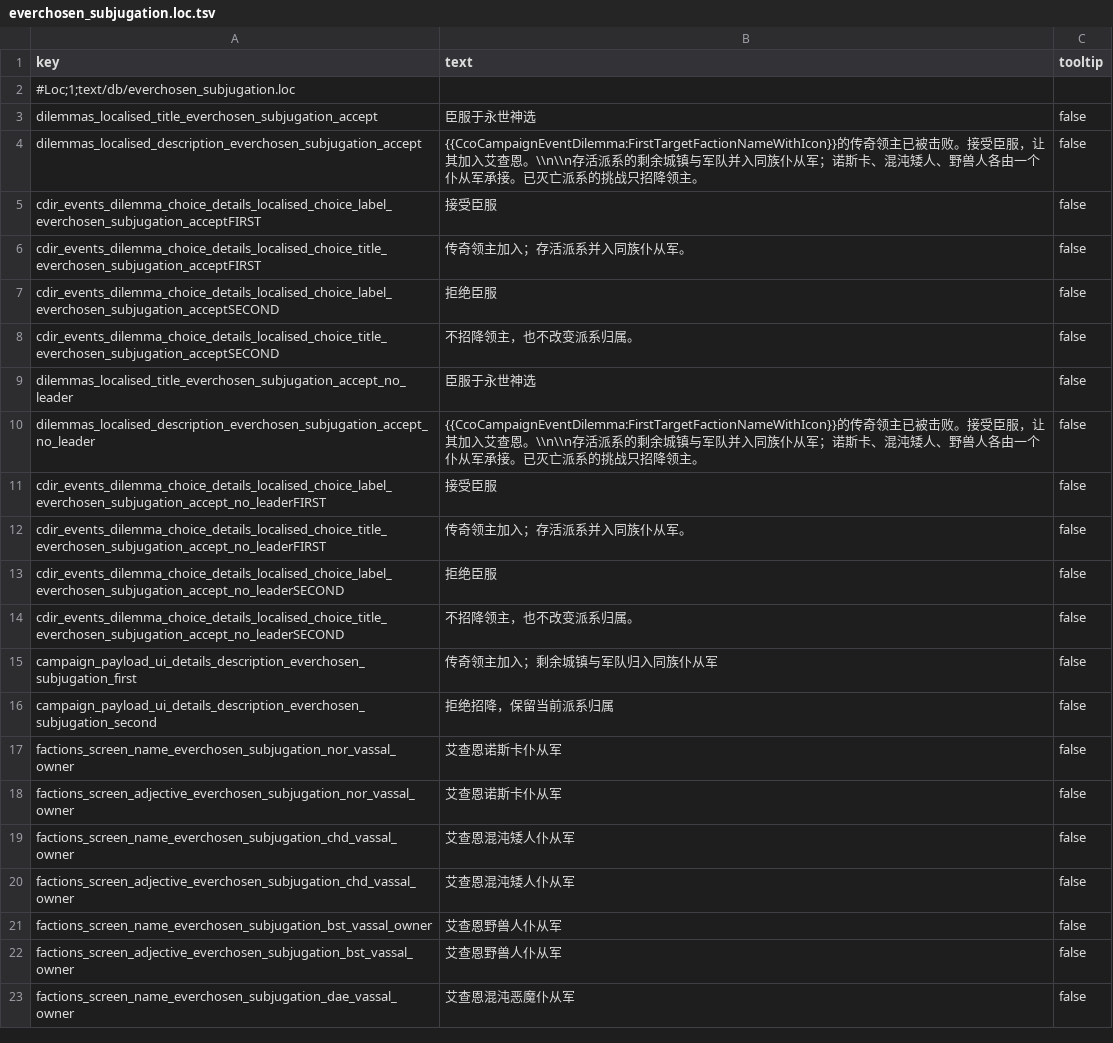
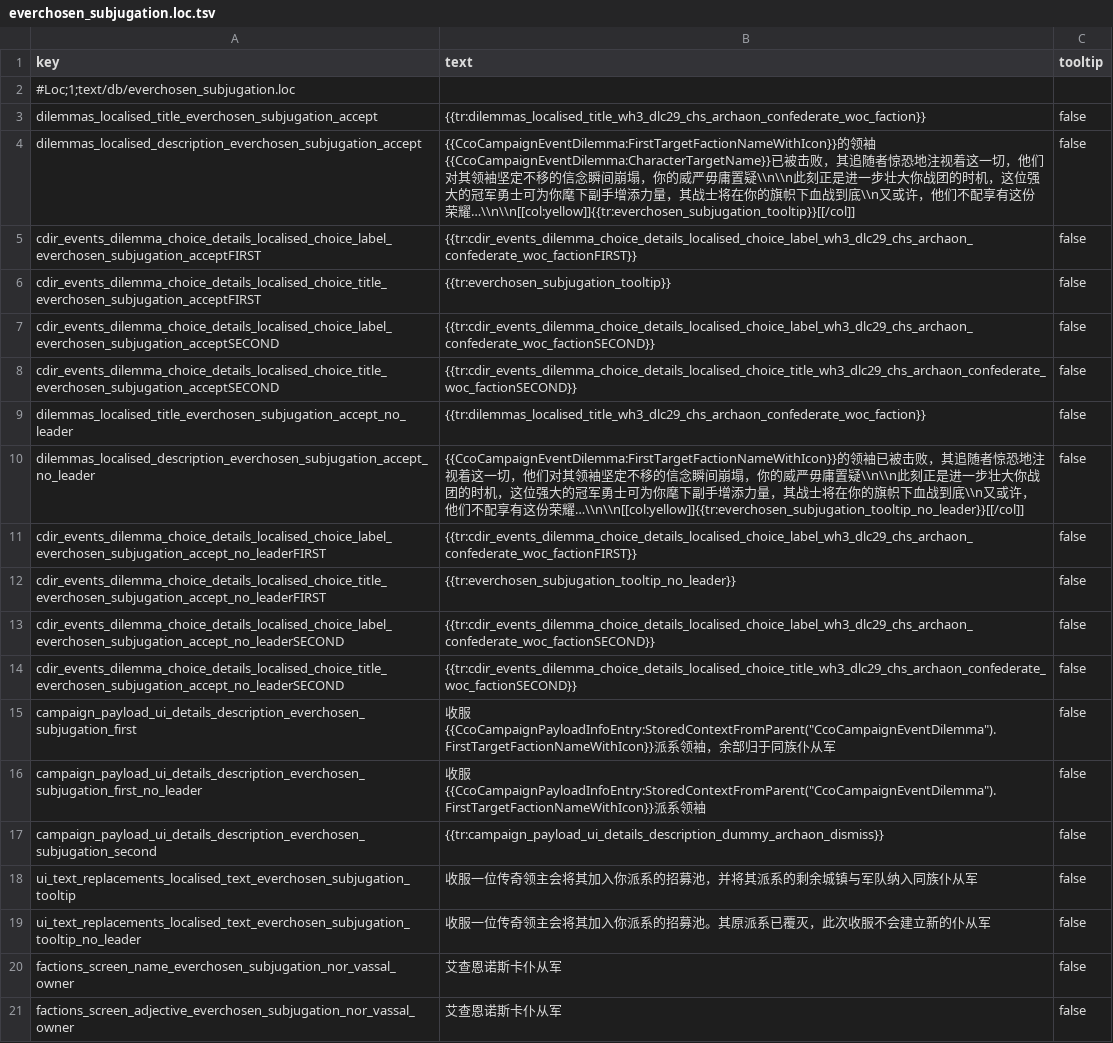
Before and after one commit to LittleJianCH/Everchosen, a TSV file: mods/archaon-everchosen/assets/text/db/everchosen_subjugation.loc.tsv, drawn as a sheet; only a part is shown; the shorter side is filled out with more unchanged rows.

Commit message:
fix: align expanded subjugation text with native dilemmas

```diff
--- a/mods/archaon-everchosen/assets/text/db/everchosen_subjugation.loc.tsv
+++ b/mods/archaon-everchosen/assets/text/db/everchosen_subjugation.loc.tsv
@@ -2,16 +2,19 @@ key	text	tooltip
 #Loc;1;text/db/everchosen_subjugation.loc		
-dilemmas_localised_title_everchosen_subjugation_accept	臣服于永世神选	false
-dilemmas_localised_description_everchosen_subjugation_accept	{{CcoCampaignEventDilemma:FirstTargetFactionNameWithIcon}}的传奇领主已被击败。接受臣服，让其加入艾查恩。\\n\\n存活派系的剩余城镇与军队并入同族仆从军；诺斯卡、混沌矮人、野兽人各由一个仆从军承接。已灭亡派系的挑战只招降领主。	false
-cdir_events_dilemma_choice_details_localised_choice_label_everchosen_subjugation_acceptFIRST	接受臣服	false
-cdir_events_dilemma_choice_details_localised_choice_title_everchosen_subjugation_acceptFIRST	传奇领主加入；存活派系并入同族仆从军。	false
-cdir_events_dilemma_choice_details_localised_choice_label_everchosen_subjugation_acceptSECOND	拒绝臣服	false
-cdir_events_dilemma_choice_details_localised_choice_title_everchosen_subjugation_acceptSECOND	不招降领主，也不改变派系归属。	false
-dilemmas_localised_title_everchosen_subjugation_accept_no_leader	臣服于永世神选	false
-dilemmas_localised_description_everchosen_subjugation_accept_no_leader	{{CcoCampaignEventDilemma:FirstTargetFactionNameWithIcon}}的传奇领主已被击败。接受臣服，让其加入艾查恩。\\n\\n存活派系的剩余城镇与军队并入同族仆从军；诺斯卡、混沌矮人、野兽人各由一个仆从军承接。已灭亡派系的挑战只招降领主。	false
-cdir_events_dilemma_choice_details_localised_choice_label_everchosen_subjugation_accept_no_leaderFIRST	接受臣服	false
-cdir_events_dilemma_choice_details_localised_choice_title_everchosen_subjugation_accept_no_leaderFIRST	传奇领主加入；存活派系并入同族仆从军。	false
-cdir_events_dilemma_choice_details_localised_choice_label_everchosen_subjugation_accept_no_leaderSECOND	拒绝臣服	false
-cdir_events_dilemma_choice_details_localised_choice_title_everchosen_subjugation_accept_no_leaderSECOND	不招降领主，也不改变派系归属。	false
-campaign_payload_ui_details_description_everchosen_subjugation_first	传奇领主加入；剩余城镇与军队归入同族仆从军	false
-campaign_payload_ui_details_description_everchosen_subjugation_second	拒绝招降，保留当前派系归属	false
+dilemmas_localised_title_everchosen_subjugation_accept	{{tr:dilemmas_localised_title_wh3_dlc29_chs_archaon_confederate_woc_faction}}	false
+dilemmas_localised_description_everchosen_subjugation_accept	{{CcoCampaignEventDilemma:FirstTargetFactionNameWithIcon}}的领袖{{CcoCampaignEventDilemma:CharacterTargetName}}已被击败，其追随者惊恐地注视着这一切，他们对其领袖坚定不移的信念瞬间崩塌，你的威严毋庸置疑\\n\\n此刻正是进一步壮大你战团的时机，这位强大的冠军勇士可为你麾下副手增添力量，其战士将在你的旗帜下血战到底\\n又或许，他们不配享有这份荣耀…\\n\\n[[col:yellow]]{{tr:everchosen_subjugation_tooltip}}[[/col]]	false
+cdir_events_dilemma_choice_details_localised_choice_label_everchosen_subjugation_acceptFIRST	{{tr:cdir_events_dilemma_choice_details_localised_choice_label_wh3_dlc29_chs_archaon_confederate_woc_factionFIRST}}	false
+cdir_events_dilemma_choice_details_localised_choice_title_everchosen_subjugation_acceptFIRST	{{tr:everchosen_subjugation_tooltip}}	false
+cdir_events_dilemma_choice_details_localised_choice_label_everchosen_subjugation_acceptSECOND	{{tr:cdir_events_dilemma_choice_details_localised_choice_label_wh3_dlc29_chs_archaon_confederate_woc_factionSECOND}}	false
+cdir_events_dilemma_choice_details_localised_choice_title_everchosen_subjugation_acceptSECOND	{{tr:cdir_events_dilemma_choice_details_localised_choice_title_wh3_dlc29_chs_archaon_confederate_woc_factionSECOND}}	false
+dilemmas_localised_title_everchosen_subjugation_accept_no_leader	{{tr:dilemmas_localised_title_wh3_dlc29_chs_archaon_confederate_woc_faction}}	false
+dilemmas_localised_description_everchosen_subjugation_accept_no_leader	{{CcoCampaignEventDilemma:FirstTargetFactionNameWithIcon}}的领袖已被击败，其追随者惊恐地注视着这一切，他们对其领袖坚定不移的信念瞬间崩塌，你的威严毋庸置疑\\n\\n此刻正是进一步壮大你战团的时机，这位强大的冠军勇士可为你麾下副手增添力量，其战士将在你的旗帜下血战到底\\n又或许，他们不配享有这份荣耀…\\n\\n[[col:yellow]]{{tr:everchosen_subjugation_tooltip_no_leader}}[[/col]]	false
+cdir_events_dilemma_choice_details_localised_choice_label_everchosen_subjugation_accept_no_leaderFIRST	{{tr:cdir_events_dilemma_choice_details_localised_choice_label_wh3_dlc29_chs_archaon_confederate_woc_factionFIRST}}	false
+cdir_events_dilemma_choice_details_localised_choice_title_everchosen_subjugation_accept_no_leaderFIRST	{{tr:everchosen_subjugation_tooltip_no_leader}}	false
+cdir_events_dilemma_choice_details_localised_choice_label_everchosen_subjugation_accept_no_leaderSECOND	{{tr:cdir_events_dilemma_choice_details_localised_choice_label_wh3_dlc29_chs_archaon_confederate_woc_factionSECOND}}	false
+cdir_events_dilemma_choice_details_localised_choice_title_everchosen_subjugation_accept_no_leaderSECOND	{{tr:cdir_events_dilemma_choice_details_localised_choice_title_wh3_dlc29_chs_archaon_confederate_woc_factionSECOND}}	false
+campaign_payload_ui_details_description_everchosen_subjugation_first	收服{{CcoCampaignPayloadInfoEntry:StoredContextFromParent("CcoCampaignEventDilemma").FirstTargetFactionNameWithIcon}}派系领袖，余部归于同族仆从军	false
+campaign_payload_ui_details_description_everchosen_subjugation_first_no_leader	收服{{CcoCampaignPayloadInfoEntry:StoredContextFromParent("CcoCampaignEventDilemma").FirstTargetFactionNameWithIcon}}派系领袖	false
+campaign_payload_ui_details_description_everchosen_subjugation_second	{{tr:campaign_payload_ui_details_description_dummy_archaon_dismiss}}	false
+ui_text_replacements_localised_text_everchosen_subjugation_tooltip	收服一位传奇领主会将其加入你派系的招募池，并将其派系的剩余城镇与军队纳入同族仆从军	false
+ui_text_replacements_localised_text_everchosen_subjugation_tooltip_no_leader	收服一位传奇领主会将其加入你派系的招募池。其原派系已覆灭，此次收服不会建立新的仆从军	false
 factions_screen_name_everchosen_subjugation_nor_vassal_owner	艾查恩诺斯卡仆从军	false
```
Also changed, not shown: mods/archaon-everchosen/assets/db/campaign_payload_ui_details_tables/everchosen_subjugation.tsv, 2 other files.
